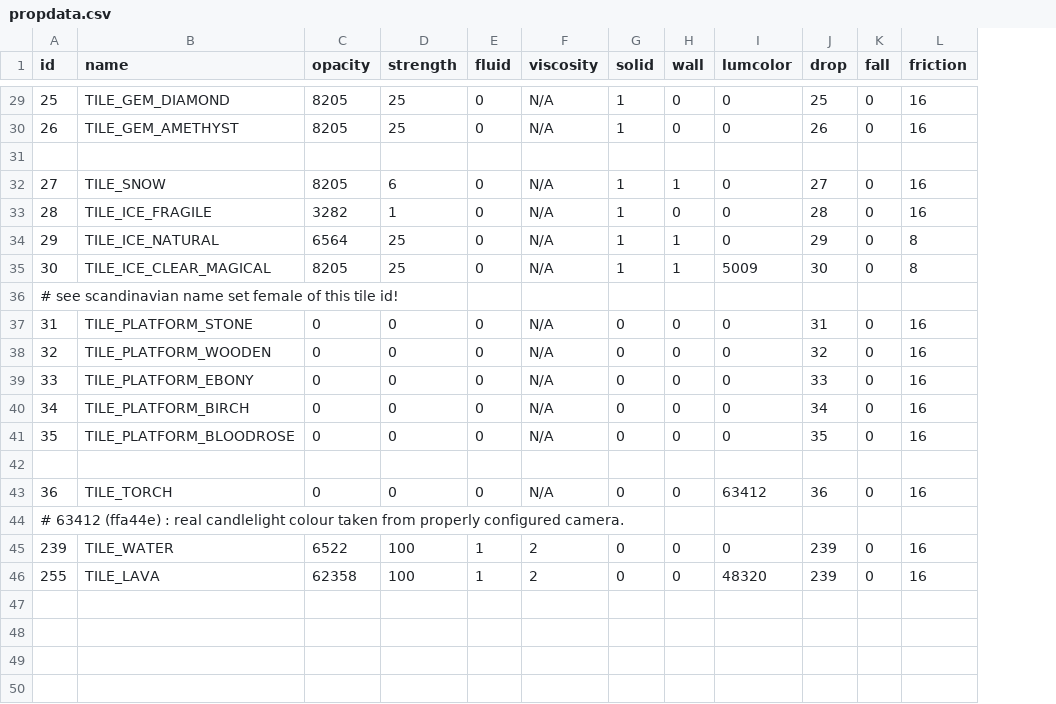
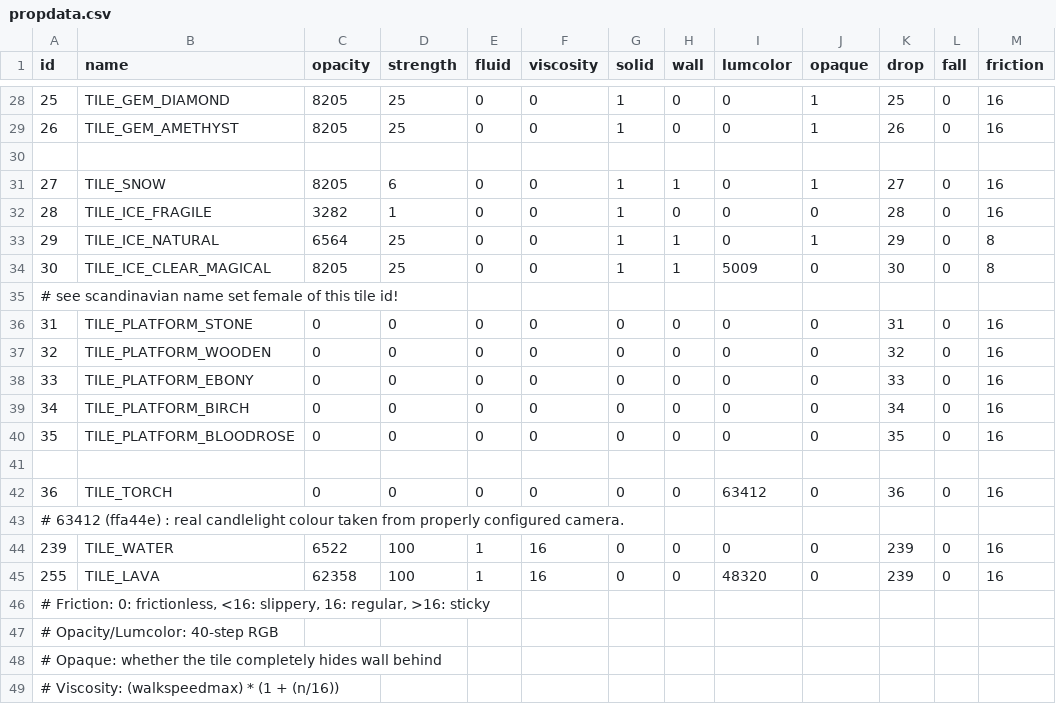
Before and after one commit to curioustorvald/Terrarum, a CSV file: src/com/Torvald/Terrarum/TileProperties/propdata.csv, drawn as a sheet; only a part is shown, gaps mark what is left out; addresses are those after the commit; the diff covers the shown part only; the diff names each change by its address in the sheet, - before the commit and + after, or states it on an @@ line.

Commit message:
New tileprop: opaque — whether the wall is completely hidden by the tile
Former-commit-id: f1680dd3fbe289ded64bea8c717996216113bca2
Former-commit-id: 98856da3d4b83ed9332cf50790967cdefbf8e622

```diff
--- a/src/com/Torvald/Terrarum/TileProperties/propdata.csv
+++ b/src/com/Torvald/Terrarum/TileProperties/propdata.csv
+column J (opaque), rows 28-45: 1 | 1 |  | 1 | 0 | 1 | 0 |  | 0 | 0 | 0 | 0 | 0 |  | 0 |  | 0 | 0
-F28:F29 (viscosity): N/A
+F28:F29 (viscosity): 0
-F31:F34 (viscosity): N/A
+F31:F34 (viscosity): 0
-F36:F40 (viscosity): N/A
+F36:F40 (viscosity): 0
-F42 (viscosity): N/A
+F42 (viscosity): 0
-F44:F45 (viscosity): 2
+F44:F45 (viscosity): 16
+row 46: # Friction: 0: frictionless, <16: slippery, 16: regular, >16: sticky
+row 47: # Opacity/Lumcolor: 40-step RGB
+row 48: # Opaque: whether the tile completely hides wall behind
+row 49: # Viscosity: (walkspeedmax) * (1 + (n/16))
```
Also changed, not shown: 1 removed row and 25 edited cells elsewhere in this file, out/production/Terrarum_renewed/com/Torvald/Terrarum/TileProperties/propdata.csv, 19 other files.
